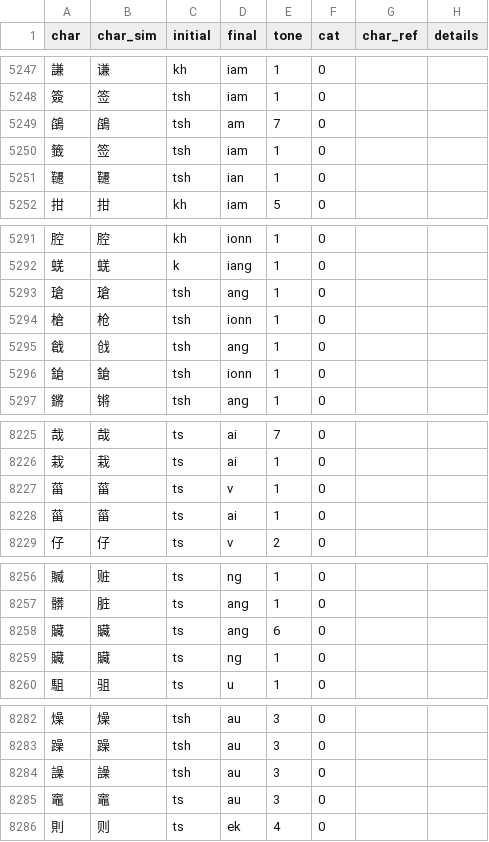
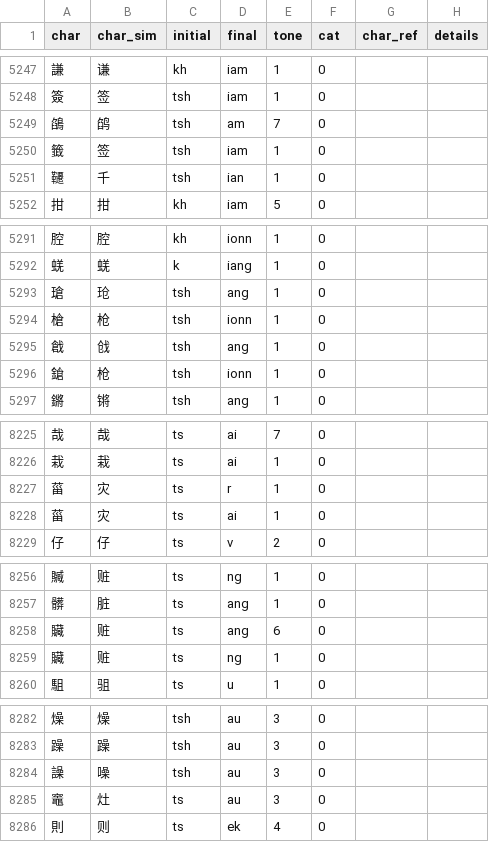
Before and after one commit to pujdict/pujdict, a CSV file: src/.vuepress/public/data/entries.csv, drawn as a sheet; only a part is shown, gaps mark what is left out; the diff covers the shown part only.

Commit message:
初步校对声母ts,tsh的简体字形和现有字音

```diff
--- a/src/.vuepress/public/data/entries.csv
+++ b/src/.vuepress/public/data/entries.csv
@@ -5248,5 +5248,5 @@ char,char_sim,initial,final,tone,cat,char_ref,details
 簽,签,tsh,iam,1,0,,
-鵮,鵮,tsh,am,7,0,,
+鵮,鹐,tsh,am,7,0,,
 籤,签,tsh,iam,1,0,,
-韆,韆,tsh,ian,1,0,,
+韆,千,tsh,ian,1,0,,
 拑,拑,kh,iam,5,0,,
@@ -5292,6 +5292,6 @@ char,char_sim,initial,final,tone,cat,char_ref,details
 蜣,蜣,k,iang,1,0,,
-瑲,瑲,tsh,ang,1,0,,
+瑲,玱,tsh,ang,1,0,,
 槍,枪,tsh,ionn,1,0,,
 戧,戗,tsh,ang,1,0,,
-鎗,鎗,tsh,ionn,1,0,,
+鎗,枪,tsh,ionn,1,0,,
 鏘,锵,tsh,ang,1,0,,
@@ -8226,4 +8226,4 @@ char,char_sim,initial,final,tone,cat,char_ref,details
 栽,栽,ts,ai,1,0,,
-菑,菑,ts,v,1,0,,
-菑,菑,ts,ai,1,0,,
+菑,灾,ts,r,1,0,,
+菑,灾,ts,ai,1,0,,
 仔,仔,ts,v,2,0,,
@@ -8257,4 +8257,4 @@ char,char_sim,initial,final,tone,cat,char_ref,details
 髒,脏,ts,ang,1,0,,
-贜,贜,ts,ang,6,0,,
-贜,贜,ts,ng,1,0,,
+贜,赃,ts,ang,6,0,,
+贜,赃,ts,ng,1,0,,
 駔,驵,ts,u,1,0,,
@@ -8283,4 +8283,4 @@ char,char_sim,initial,final,tone,cat,char_ref,details
 躁,躁,tsh,au,3,0,,
-譟,譟,tsh,au,3,0,,
-竈,竈,ts,au,3,0,,
+譟,噪,tsh,au,3,0,,
+竈,灶,ts,au,3,0,,
 則,则,ts,ek,4,0,,
```
Also changed, not shown: 30 edited cells elsewhere in this file.
